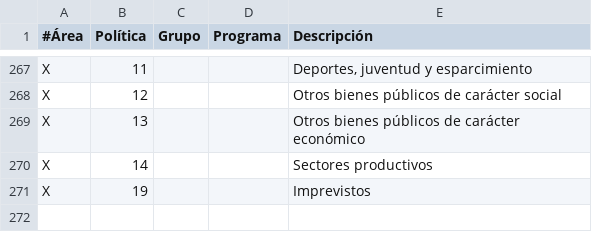
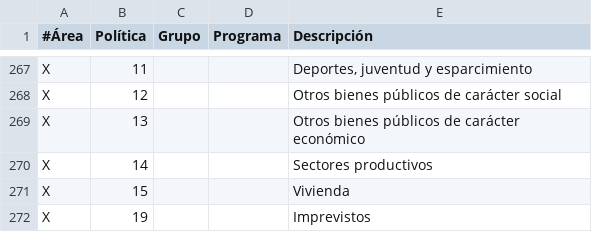
Before and after one commit to civio/presupuesto-madrid, a CSV file: data/es/areas_funcionales.csv, drawn as a sheet; only a part is shown, gaps mark what is left out; the diff names each change by its address in the sheet, - before the commit and + after, or states it on an @@ line.

Commit message:
Load main investments data for 2021 civio/presupuesto-management#1109

```diff
--- a/data/es/areas_funcionales.csv
+++ b/data/es/areas_funcionales.csv
+row 271: X | 15 |  |  | Vivienda
```
Also changed, not shown: data/en/areas_funcionales.csv, 4 other files.
